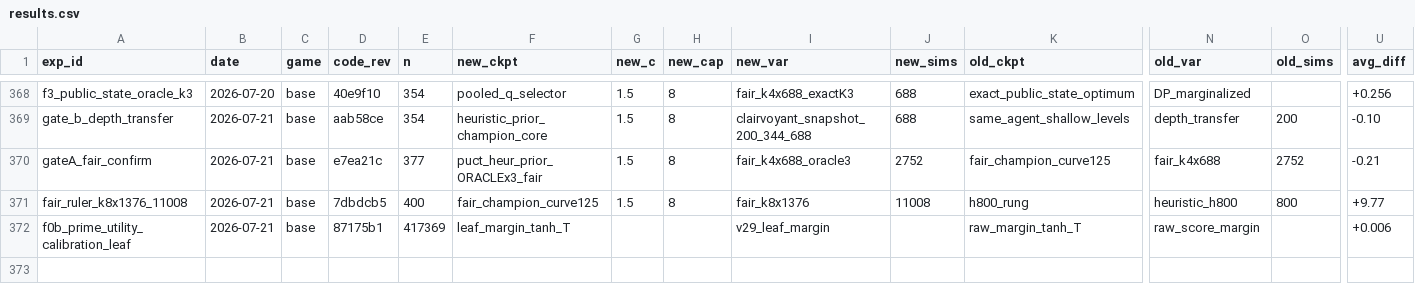
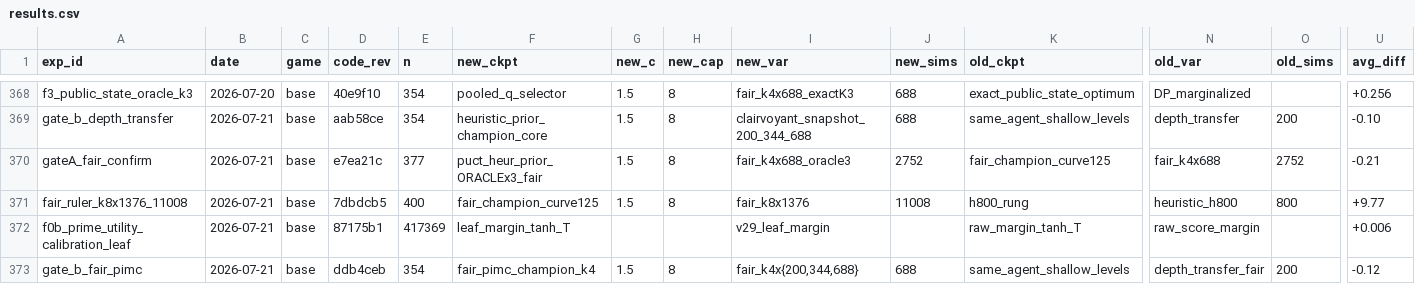
Before and after one commit to dentaljosh/carcassone, a CSV file: experiments/results.csv, drawn as a sheet; only a part is shown, gaps mark what is left out; rows hold the shown columns only; the diff names each change by its address in the sheet, - before the commit and + after, or states it on an @@ line.

```diff
--- a/experiments/results.csv
+++ b/experiments/results.csv
+row 373: gate_b_fair_pimc | 2026-07-21 | base | ddb4ceb | 354 | fair_pimc_champion_k4 | 1.5 | 8 | fair_k4x{200,344,688} | 688 | same_agent_shallow_levels | depth_transfer_fair | 200 | -0.12
```
Also changed, not shown: governance/CLAIM_REGISTRY.csv, 1 other file.
